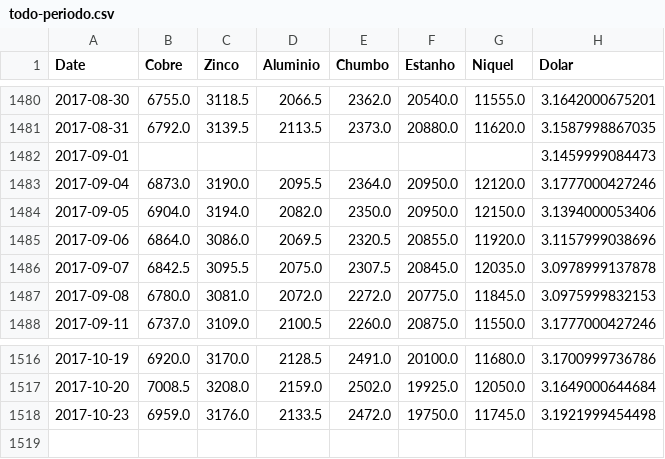
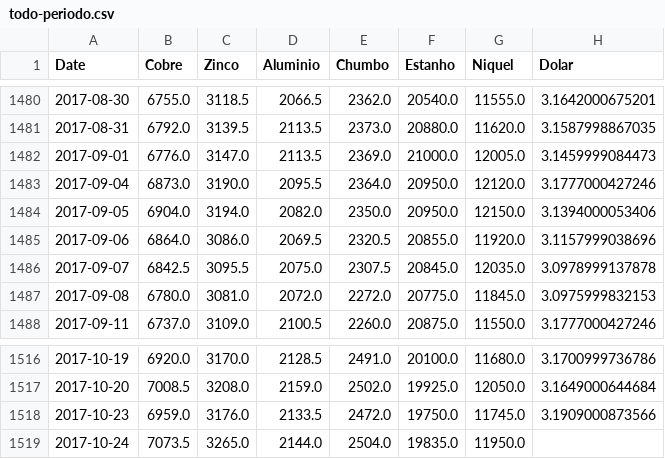
Before and after one commit to tiagocordeiro/flask-lme-chart, a CSV file: static/todo-periodo.csv, drawn as a sheet; only a part is shown, gaps mark what is left out.

```diff
--- a/static/todo-periodo.csv
+++ b/static/todo-periodo.csv
@@ -1481,3 +1481,3 @@ Date,Cobre,Zinco,Aluminio,Chumbo,Estanho,Niquel,Dolar
 2017-08-31,6792.0,3139.5,2113.5,2373.0,20880.0,11620.0,3.1587998867035
-2017-09-01,,,,,,,3.1459999084473
+2017-09-01,6776.0,3147.0,2113.5,2369.0,21000.0,12005.0,3.1459999084473
 2017-09-04,6873.0,3190.0,2095.5,2364.0,20950.0,12120.0,3.1777000427246
@@ -1517,2 +1517,3 @@ Date,Cobre,Zinco,Aluminio,Chumbo,Estanho,Niquel,Dolar
 2017-10-20,7008.5,3208.0,2159.0,2502.0,19925.0,12050.0,3.1649000644684
-2017-10-23,6959.0,3176.0,2133.5,2472.0,19750.0,11745.0,3.1921999454498
+2017-10-23,6959.0,3176.0,2133.5,2472.0,19750.0,11745.0,3.1909000873566
+2017-10-24,7073.5,3265.0,2144.0,2504.0,19835.0,11950.0,
```
Also changed, not shown: cotacao-atual.csv, static/cotacao-atual.csv, 1 other file.
